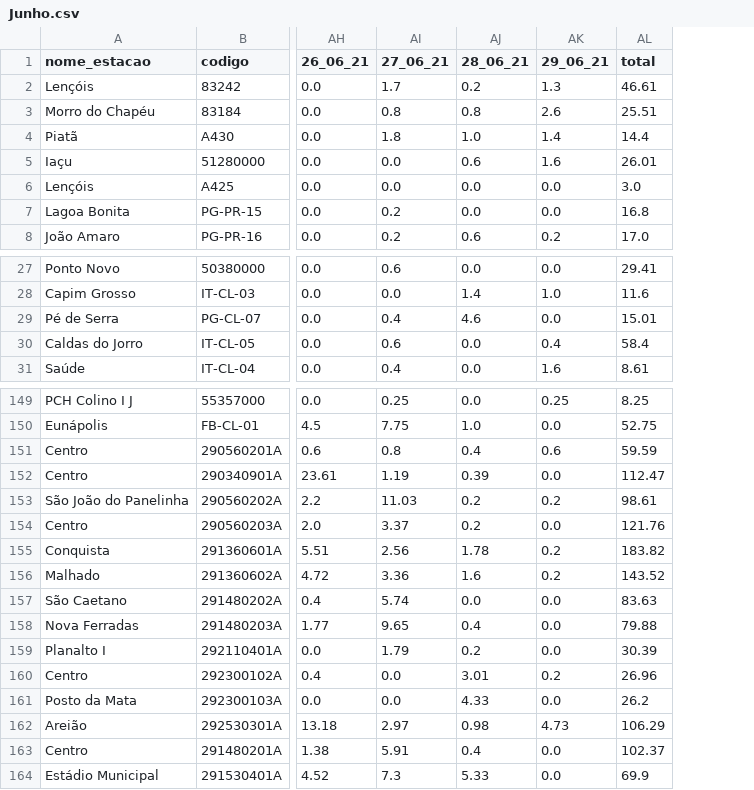
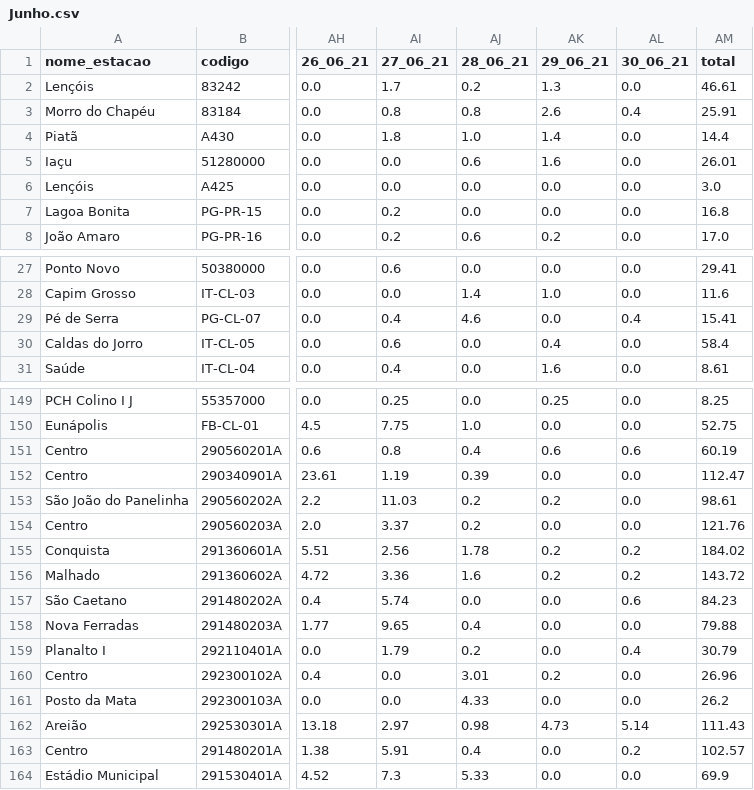
Before and after one commit to SantiagoAmaral/monitoramento1, a CSV file: dados/diario/2021/Junho.csv, drawn as a sheet; only a part is shown, gaps mark what is left out; addresses are those after the commit; the diff covers the shown part only; the diff names each change by its address in the sheet, - before the commit and + after, or states it on an @@ line.

```diff
--- a/dados/diario/2021/Junho.csv
+++ b/dados/diario/2021/Junho.csv
+column AL (30_06_21), rows 2-8: 0.0 | 0.4 | 0.0 | 0.0 | 0.0 | 0.0 | 0.0; rows 27-31: 0.0 | 0.0 | 0.4 | 0.0 | 0.0; rows 149-164: 0.0 | 0.0 | 0.6 | 0.0 | 0.0 | 0.0 | 0.2 | 0.2 | 0.6 | 0.0 | 0.4 | 0.0 | 0.0 | 5.14 | 0.2 | 0.0
-AM3 (total): 25.51
+AM3 (total): 25.91
-AM29 (total): 15.01
+AM29 (total): 15.41
-AM151 (total): 59.59
+AM151 (total): 60.19
-AM155 (total): 183.82
+AM155 (total): 184.02
-AM156 (total): 143.52
+AM156 (total): 143.72
-AM157 (total): 83.63
+AM157 (total): 84.23
-AM159 (total): 30.39
+AM159 (total): 30.79
-AM162 (total): 106.29
+AM162 (total): 111.43
-AM163 (total): 102.37
+AM163 (total): 102.57
```
Also changed, not shown: 47 edited cells elsewhere in this file, 1 other file.
